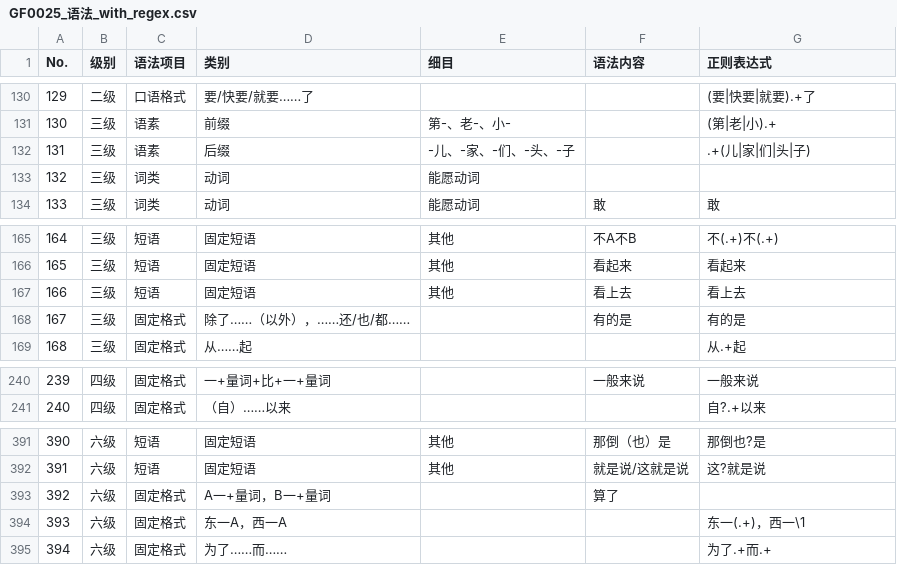
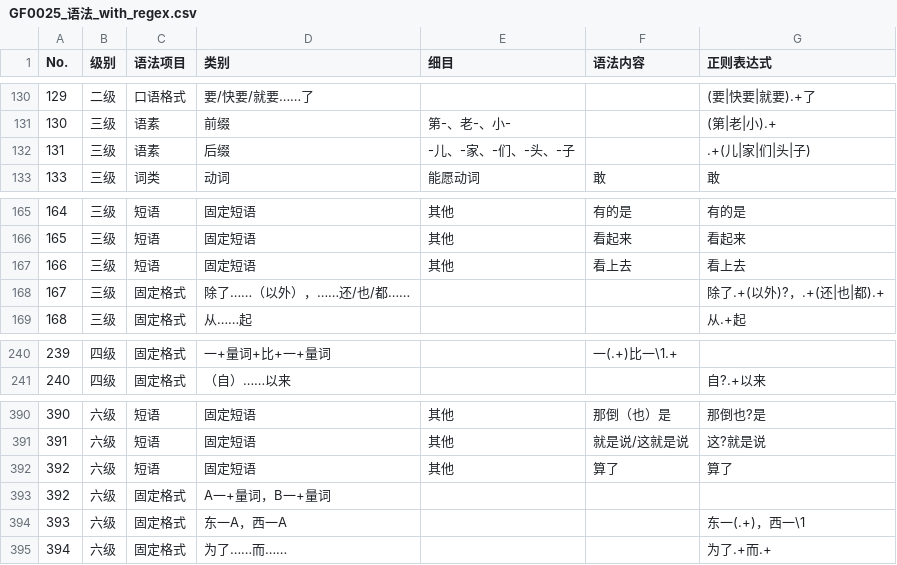
Before and after one commit to chenryn/python-readability-cn, a CSV file: readability_cn/data/GF0025_语法_with_regex.csv, drawn as a sheet; only a part is shown, gaps mark what is left out; removed rows and columns are numbered as before the commit, all else as after; the diff covers the shown part only; the diff names each change by its address in the sheet, - before the commit and + after, or states it on an @@ line.

```diff
--- a/readability_cn/data/GF0025_语法_with_regex.csv
+++ b/readability_cn/data/GF0025_语法_with_regex.csv
-row 133: 132 | 三级 | 词类 | 动词 | 能愿动词
@@ column A (No.) renumbered between rows 138 and 380 @@
-F165 (语法内容): 不A不B
+F165 (语法内容): 有的是
-G165 (正则表达式): 不(.+)不(.+)
+G165 (正则表达式): 有的是
-F168 (语法内容): 有的是
+F168 (语法内容): (empty)
-G168 (正则表达式): 有的是
+G168 (正则表达式): 除了.+(以外)?，.+(还|也|都).+
-F240 (语法内容): 一般来说
+F240 (语法内容): 一(.+)比一\1.+
-G240 (正则表达式): 一般来说
+G240 (正则表达式): (empty)
+row 392: 392 | 六级 | 短语 | 固定短语 | 其他 | 算了 | 算了
-F393 (语法内容): 算了
+F393 (语法内容): (empty)
```
Also changed, not shown: 5 added rows, 5 removed rows and 110 edited cells elsewhere in this file, 6 other files.
